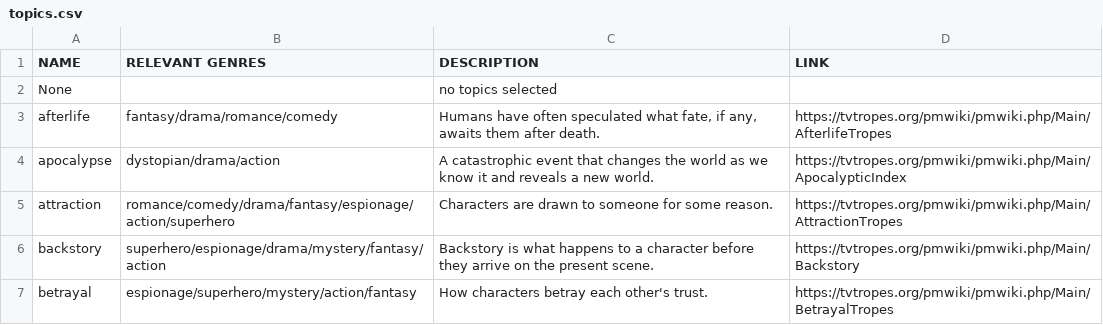
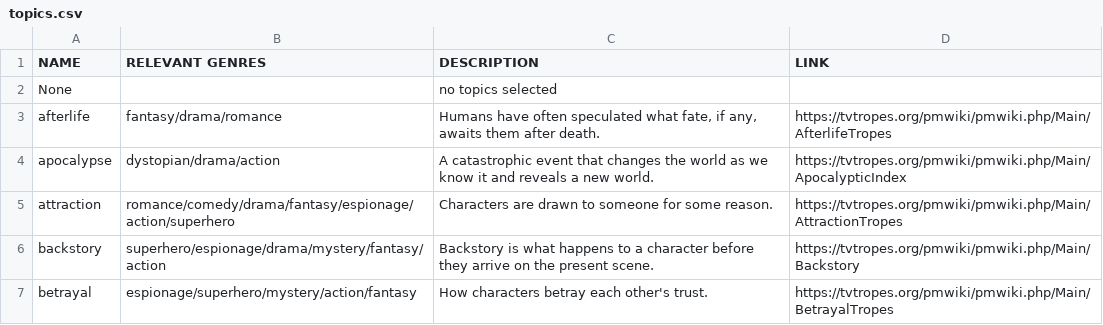
Before and after one commit to annleez/tvtropes, a CSV file: topics.csv, drawn as a sheet; only a part is shown.

```diff
--- a/topics.csv
+++ b/topics.csv
@@ -2,3 +2,3 @@
 "None","","no topics selected",""
-"afterlife","fantasy/drama/romance/comedy","Humans have often speculated what fate, if any, awaits them after death.","https://tvtropes.org/pmwiki/pmwiki.php/Main/AfterlifeTropes"
+"afterlife","fantasy/drama/romance","Humans have often speculated what fate, if any, awaits them after death.","https://tvtropes.org/pmwiki/pmwiki.php/Main/AfterlifeTropes"
 "apocalypse","dystopian/drama/action","A catastrophic event that changes the world as we know it and reveals a new world.","https://tvtropes.org/pmwiki/pmwiki.php/Main/ApocalypticIndex"
```
Also changed, not shown: narratives.csv, 1 other file.
